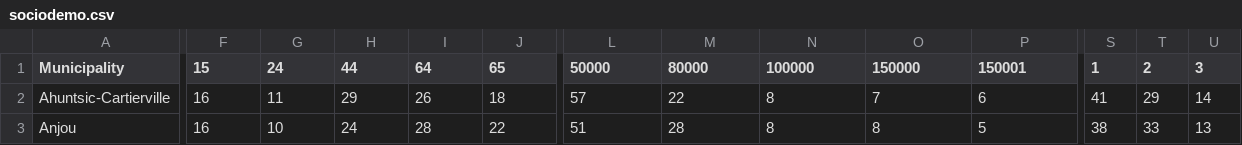
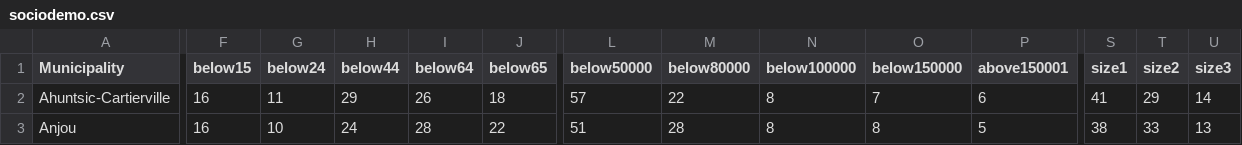
Before and after one commit to npow/centris, a CSV file: scraper/data/archive/sociodemo.csv, drawn as a sheet; only a part is shown, gaps mark what is left out; the diff covers the shown part only; the diff names each change by its address in the sheet, - before the commit and + after, or states it on an @@ line.

Commit message:
update columns

```diff
--- a/scraper/data/archive/sociodemo.csv
+++ b/scraper/data/archive/sociodemo.csv
-F1: 15
+F1: below15
-G1: 24
+G1: below24
-H1: 44
+H1: below44
-I1: 64
+I1: below64
-J1: 65
+J1: below65
-L1: 50000
+L1: below50000
-M1: 80000
+M1: below80000
-N1: 100000
+N1: below100000
-O1: 150000
+O1: below150000
-P1: 150001
+P1: above150001
-S1: 1
+S1: size1
-T1: 2
+T1: size2
-U1: 3
+U1: size3
```
Also changed, not shown: 8 edited cells elsewhere in this file.
